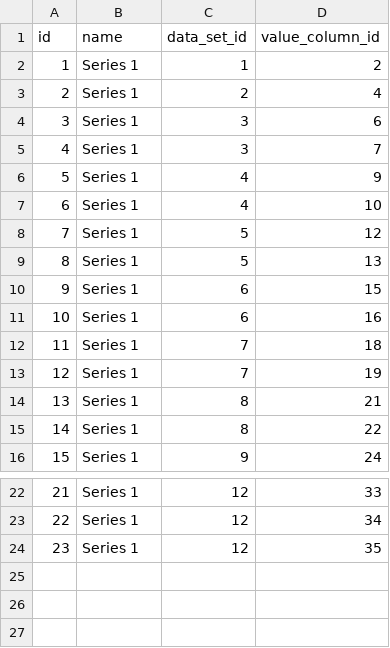
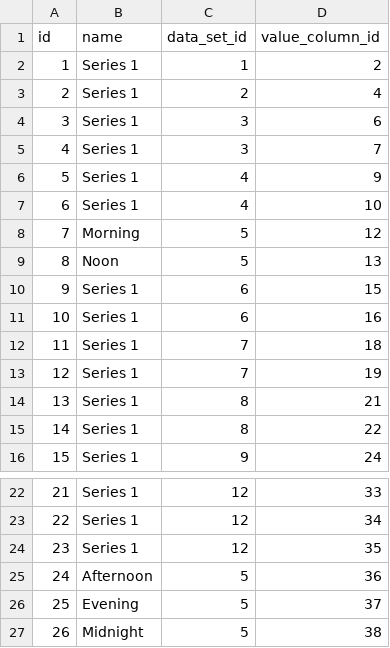
Before and after one commit to abixen/abixen-platform, a CSV file: abixen-platform-business-intelligence-service/src/main/resources/liquibase/import/data/data-set-series-data.csv, drawn as a sheet; only a part is shown, gaps mark what is left out.

Commit message:
Improved displaying sample multi columns chart. Resolved #931

```diff
--- a/abixen-platform-business-intelligence-service/src/main/resources/liquibase/import/data/data-set-series-data.csv
+++ b/abixen-platform-business-intelligence-service/src/main/resources/liquibase/import/data/data-set-series-data.csv
@@ -7,4 +7,4 @@ id;name;data_set_id;value_column_id
 6; Series 1;4;10
-7; Series 1;5;12
-8; Series 1;5;13
+7; Morning;5;12
+8; Noon;5;13
 9; Series 1;6;15
@@ -24 +24,4 @@ id;name;data_set_id;value_column_id
 23; Series 1;12;35
+24; Afternoon;5;36
+25; Evening;5;37
+26; Midnight;5;38
```
Also changed, not shown: abixen-platform-business-intelligence-service/src/main/resources/liquibase/import/data/chart-configuration-data.csv, abixen-platform-business-intelligence-service/src/main/resources/liquibase/import/data/data-set-series-column-data.csv, 4 other files.
